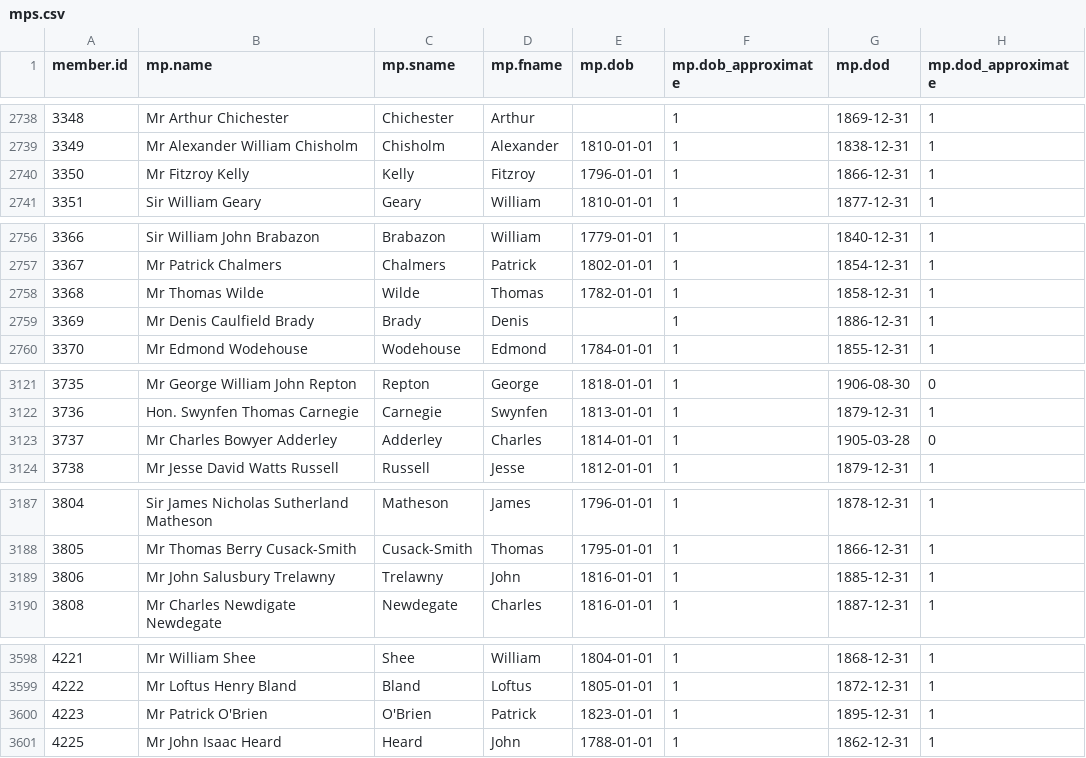
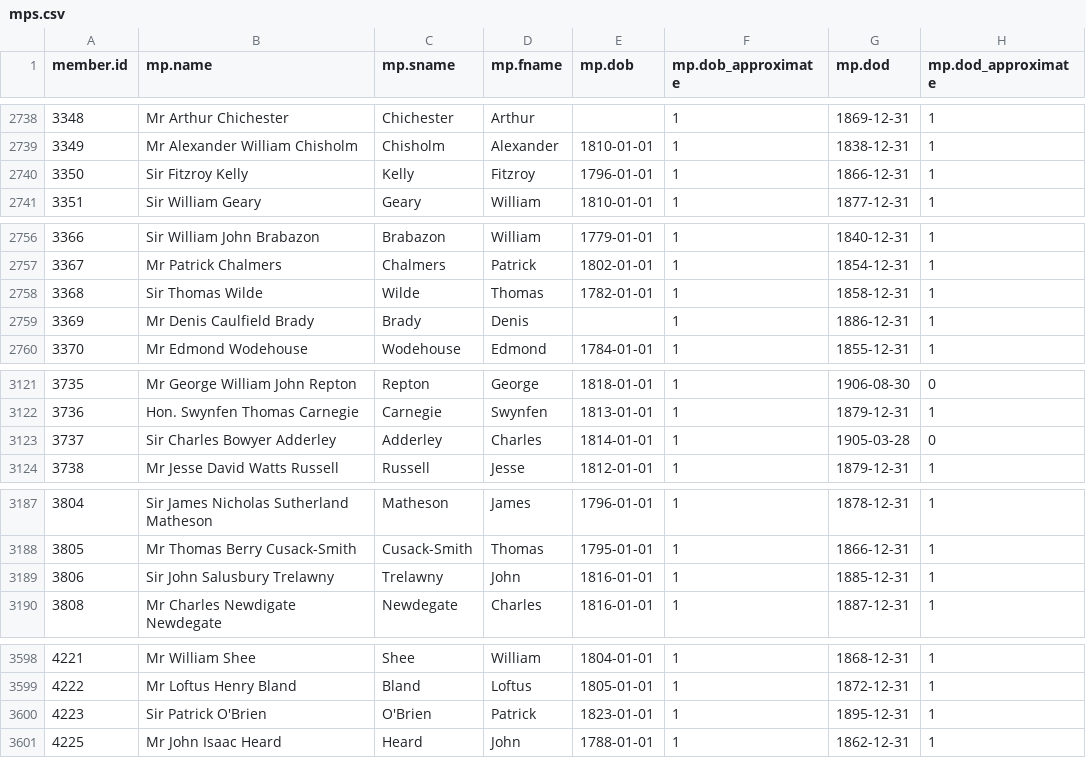
Before and after one commit to stephbuon/hansard-speakers, a CSV file: data/mps.csv, drawn as a sheet; only a part is shown, gaps mark what is left out; the diff covers the shown part only.

```diff
--- a/data/mps.csv
+++ b/data/mps.csv
@@ -2739,3 +2739,3 @@ member.id,mp.name,mp.sname,mp.fname,mp.dob,mp.dob_approximate,mp.dod,mp.dod_appr
 3349,Mr Alexander William Chisholm,Chisholm,Alexander,1810-01-01,1,1838-12-31,1
-3350,Mr Fitzroy Kelly,Kelly,Fitzroy,1796-01-01,1,1866-12-31,1
+3350,Sir Fitzroy Kelly,Kelly,Fitzroy,1796-01-01,1,1866-12-31,1
 3351,Sir William Geary,Geary,William,1810-01-01,1,1877-12-31,1
@@ -2757,3 +2757,3 @@ member.id,mp.name,mp.sname,mp.fname,mp.dob,mp.dob_approximate,mp.dod,mp.dod_appr
 3367,Mr Patrick Chalmers,Chalmers,Patrick,1802-01-01,1,1854-12-31,1
-3368,Mr Thomas Wilde,Wilde,Thomas,1782-01-01,1,1858-12-31,1
+3368,Sir Thomas Wilde,Wilde,Thomas,1782-01-01,1,1858-12-31,1
 3369,Mr Denis Caulfield Brady,Brady,Denis,,1,1886-12-31,1
@@ -3122,3 +3122,3 @@ member.id,mp.name,mp.sname,mp.fname,mp.dob,mp.dob_approximate,mp.dod,mp.dod_appr
 3736,Hon. Swynfen Thomas Carnegie,Carnegie,Swynfen,1813-01-01,1,1879-12-31,1
-3737,Mr Charles Bowyer Adderley,Adderley,Charles,1814-01-01,1,1905-03-28,0
+3737,Sir Charles Bowyer Adderley,Adderley,Charles,1814-01-01,1,1905-03-28,0
 3738,Mr Jesse David Watts Russell,Russell,Jesse,1812-01-01,1,1879-12-31,1
@@ -3188,3 +3188,3 @@ member.id,mp.name,mp.sname,mp.fname,mp.dob,mp.dob_approximate,mp.dod,mp.dod_appr
 3805,Mr Thomas Berry Cusack-Smith,Cusack-Smith,Thomas,1795-01-01,1,1866-12-31,1
-3806,Mr John Salusbury Trelawny,Trelawny,John,1816-01-01,1,1885-12-31,1
+3806,Sir John Salusbury Trelawny,Trelawny,John,1816-01-01,1,1885-12-31,1
 3808,Mr Charles Newdigate Newdegate,Newdegate,Charles,1816-01-01,1,1887-12-31,1
@@ -3599,3 +3599,3 @@ member.id,mp.name,mp.sname,mp.fname,mp.dob,mp.dob_approximate,mp.dod,mp.dod_appr
 4222,Mr Loftus Henry Bland,Bland,Loftus,1805-01-01,1,1872-12-31,1
-4223,Mr Patrick O'Brien,O'Brien,Patrick,1823-01-01,1,1895-12-31,1
+4223,Sir Patrick O'Brien,O'Brien,Patrick,1823-01-01,1,1895-12-31,1
 4225,Mr John Isaac Heard,Heard,John,1788-01-01,1,1862-12-31,1
```
Also changed, not shown: 17 edited cells elsewhere in this file.
